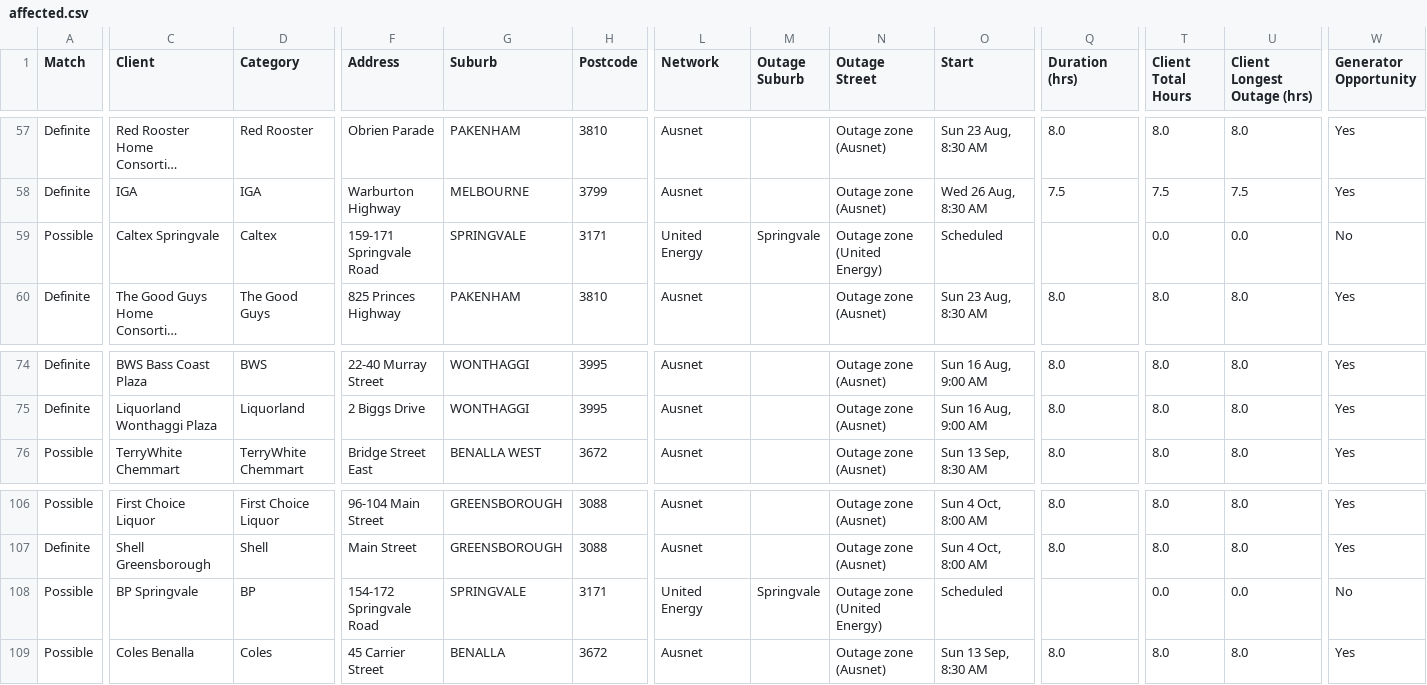
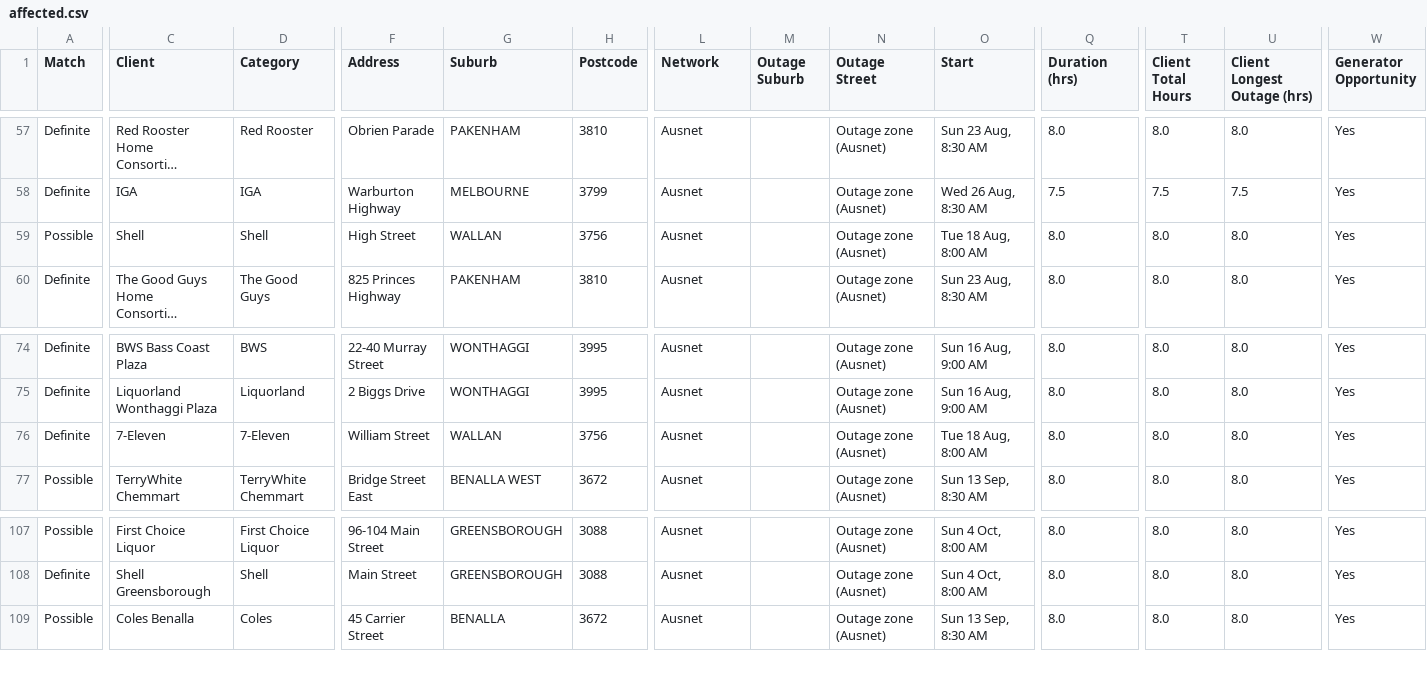
Before and after one commit to Nexus-Energy393/jemena-outages, a CSV file: docs/affected.csv, drawn as a sheet; only a part is shown, gaps mark what is left out; long unchanged cells end in …; removed rows and columns are numbered as before the commit, all else as after; rows hold the shown columns only; the diff names each change by its address in the sheet, - before the commit and + after, or states it on an @@ line.

```diff
--- a/docs/affected.csv
+++ b/docs/affected.csv
-C59 (Client): Caltex Springvale
+C59 (Client): Shell
-D59 (Category): Caltex
+D59 (Category): Shell
-F59 (Address): 159-171 Springvale Road
+F59 (Address): High Street
-G59 (Suburb): SPRINGVALE
+G59 (Suburb): WALLAN
-H59 (Postcode): 3171
+H59 (Postcode): 3756
-L59 (Network): United Energy
+L59 (Network): Ausnet
-M59 (Outage Suburb): Springvale
+M59 (Outage Suburb): (empty)
-N59 (Outage Street): Outage zone (United Energy)
+N59 (Outage Street): Outage zone (Ausnet)
-O59 (Start): Scheduled
+O59 (Start): Tue 18 Aug, 8:00 AM
-Q59 (Duration (hrs)): (empty)
+Q59 (Duration (hrs)): 8.0
-T59 (Client Total Hours): 0.0
+T59 (Client Total Hours): 8.0
-U59 (Client Longest Outage (hrs)): 0.0
+U59 (Client Longest Outage (hrs)): 8.0
-W59 (Generator Opportunity): No
+W59 (Generator Opportunity): Yes
+row 76: Definite | 7-Eleven | 7-Eleven | William Street | WALLAN | 3756 | Ausnet |  | Outage zone (Ausnet) | Tue 18 Aug, 8:00 AM | 8.0 | 8.0 | 8.0 | Yes
-row 108: Possible | BP Springvale | BP | 154-172 Springvale Road | SPRINGVALE | 3171 | United Energy | Springvale | Outage zone (United Energy) | Scheduled |  | 0.0 | 0.0 | No
```
Also changed, not shown: 4 other files.
